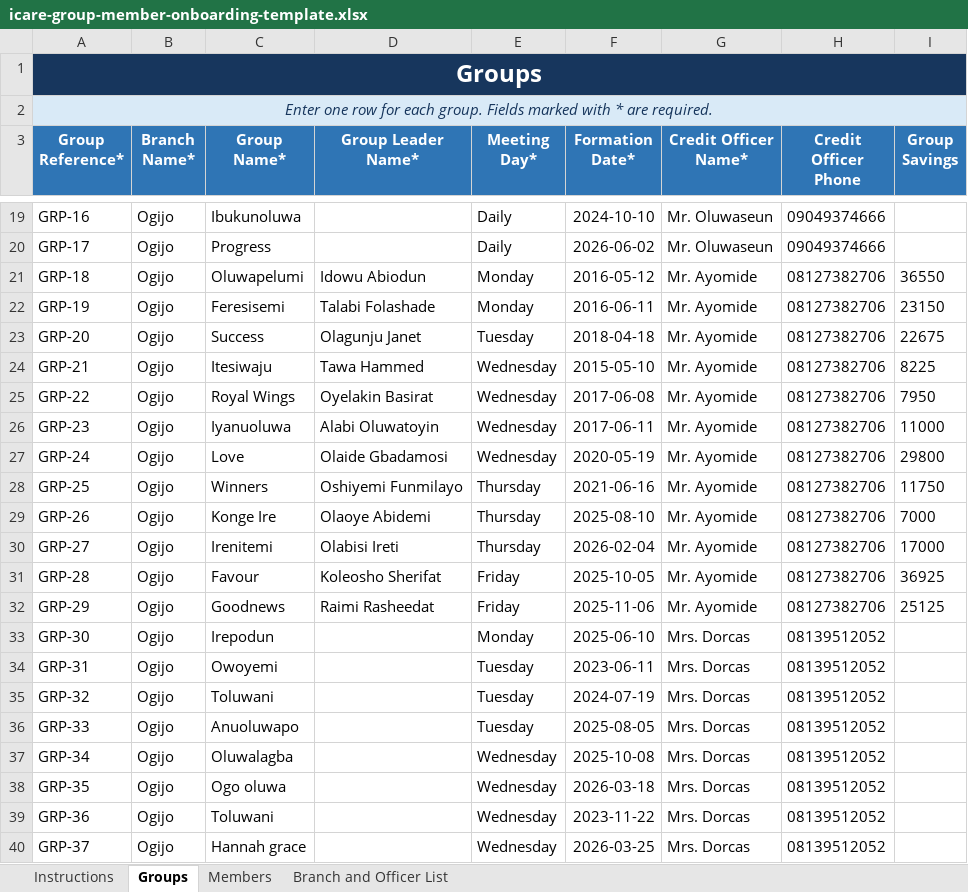
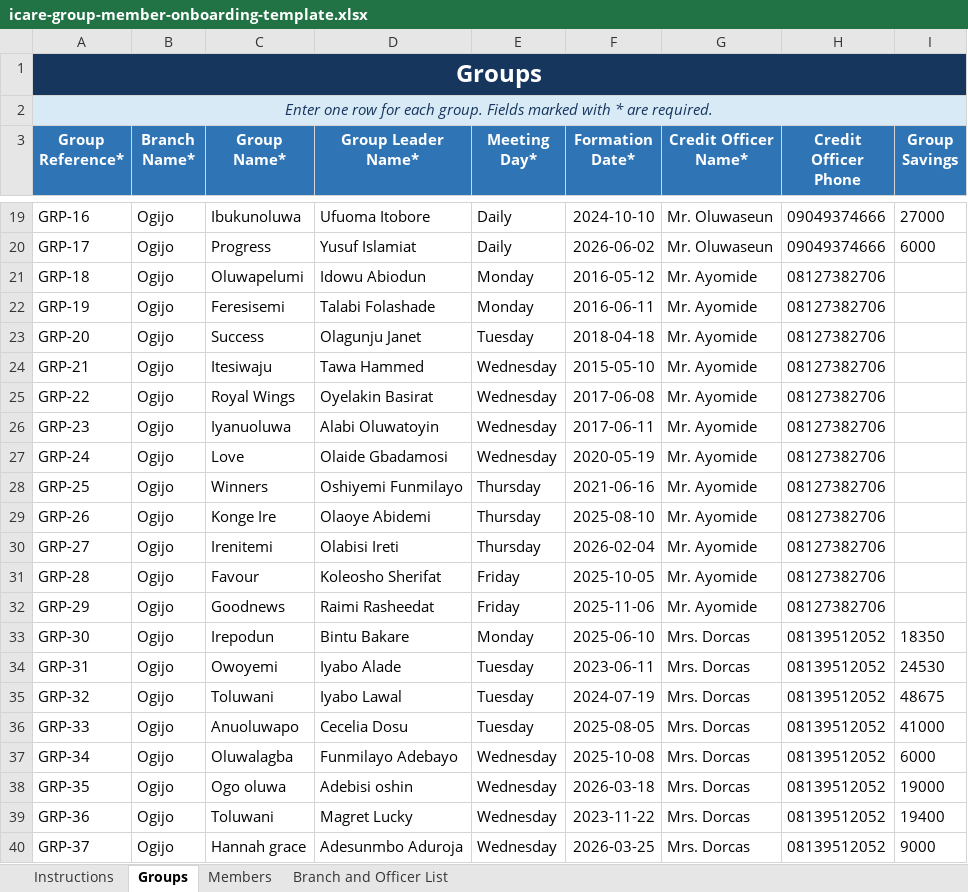
Before and after one commit to MasterAY1/ICARE-app, an Excel workbook: icare-group-member-onboarding-template.xlsx, sheet Groups, drawn as a sheet; only a part is shown, gaps mark what is left out; values as stored, in another font and other column widths than the file's, no borders; conditional formats and table styles not drawn; the diff covers the shown part only; the diff names each change by its address in the sheet, - before the commit and + after, or states it on an @@ line.

Commit message:
chore: update onboarded group member template

```diff
--- a/icare-group-member-onboarding-template.xlsx (sheet Groups)
+++ b/icare-group-member-onboarding-template.xlsx (sheet Groups)
-D19 (Group Leader Name*): (empty)
+D19 (Group Leader Name*): Ufuoma Itobore
-I19 (Group Savings): (empty)
+I19 (Group Savings): 27000
-D20 (Group Leader Name*): (empty)
+D20 (Group Leader Name*): Yusuf Islamiat
-I20 (Group Savings): (empty)
+I20 (Group Savings): 6000
-I21 (Group Savings): 36550
+I21 (Group Savings): (empty)
-I22 (Group Savings): 23150
+I22 (Group Savings): (empty)
-I23 (Group Savings): 22675
+I23 (Group Savings): (empty)
-I24 (Group Savings): 8225
+I24 (Group Savings): (empty)
-I25 (Group Savings): 7950
+I25 (Group Savings): (empty)
-I26 (Group Savings): 11000
+I26 (Group Savings): (empty)
-I27 (Group Savings): 29800
+I27 (Group Savings): (empty)
-I28 (Group Savings): 11750
+I28 (Group Savings): (empty)
-I29 (Group Savings): 7000
+I29 (Group Savings): (empty)
-I30 (Group Savings): 17000
+I30 (Group Savings): (empty)
-I31 (Group Savings): 36925
+I31 (Group Savings): (empty)
-I32 (Group Savings): 25125
+I32 (Group Savings): (empty)
-D33 (Group Leader Name*): (empty)
+D33 (Group Leader Name*): Bintu Bakare
-I33 (Group Savings): (empty)
+I33 (Group Savings): 18350
-D34 (Group Leader Name*): (empty)
+D34 (Group Leader Name*): Iyabo Alade
-I34 (Group Savings): (empty)
+I34 (Group Savings): 24530
-D35 (Group Leader Name*): (empty)
+D35 (Group Leader Name*): Iyabo Lawal
-I35 (Group Savings): (empty)
+I35 (Group Savings): 48675
-D36 (Group Leader Name*): (empty)
+D36 (Group Leader Name*): Cecelia Dosu
-I36 (Group Savings): (empty)
+I36 (Group Savings): 41000
-D37 (Group Leader Name*): (empty)
+D37 (Group Leader Name*): Funmilayo Adebayo
-I37 (Group Savings): (empty)
+I37 (Group Savings): 6000
-D38 (Group Leader Name*): (empty)
+D38 (Group Leader Name*): Adebisi oshin
-I38 (Group Savings): (empty)
+I38 (Group Savings): 19000
-D39 (Group Leader Name*): (empty)
+D39 (Group Leader Name*): Magret Lucky
-I39 (Group Savings): (empty)
+I39 (Group Savings): 19400
-D40 (Group Leader Name*): (empty)
+D40 (Group Leader Name*): Adesunmbo Aduroja
-I40 (Group Savings): (empty)
+I40 (Group Savings): 9000
```
Also changed, not shown: 1 added row and 57 edited cells elsewhere in this sheet, sheet Members, sheet Branch and Officer List.
